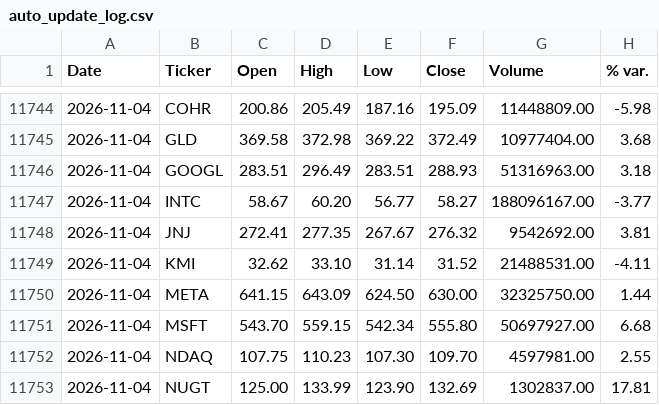
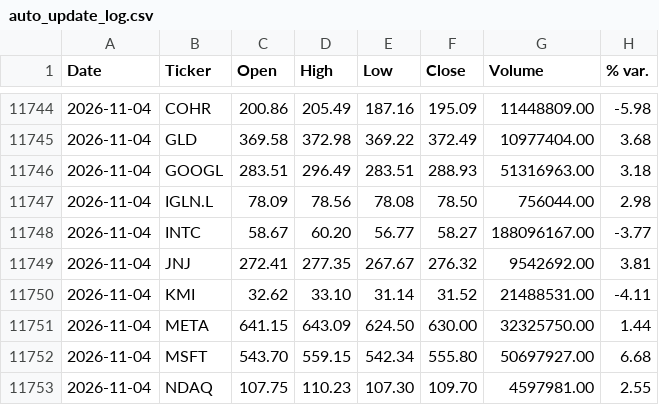
Before and after one commit to faviocanturini-tech/precios-acciones, a CSV file: data/auto_update_log.csv, drawn as a sheet; only a part is shown, gaps mark what is left out; the shorter side is filled out with more unchanged rows; the diff names each change by its address in the sheet, - before the commit and + after, or states it on an @@ line.

```diff
--- a/data/auto_update_log.csv
+++ b/data/auto_update_log.csv
+row 11747: 2026-11-04 | IGLN.L | 78.09 | 78.56 | 78.08 | 78.50 | 756044.00 | 2.98
```
